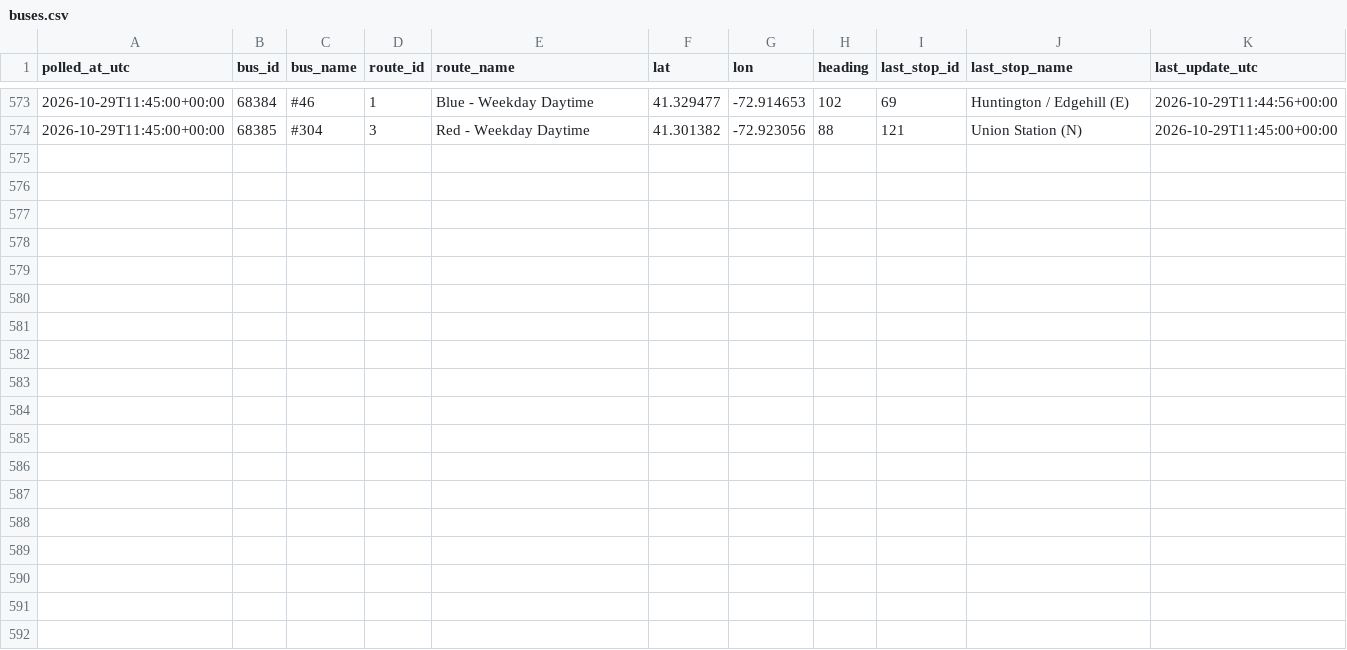
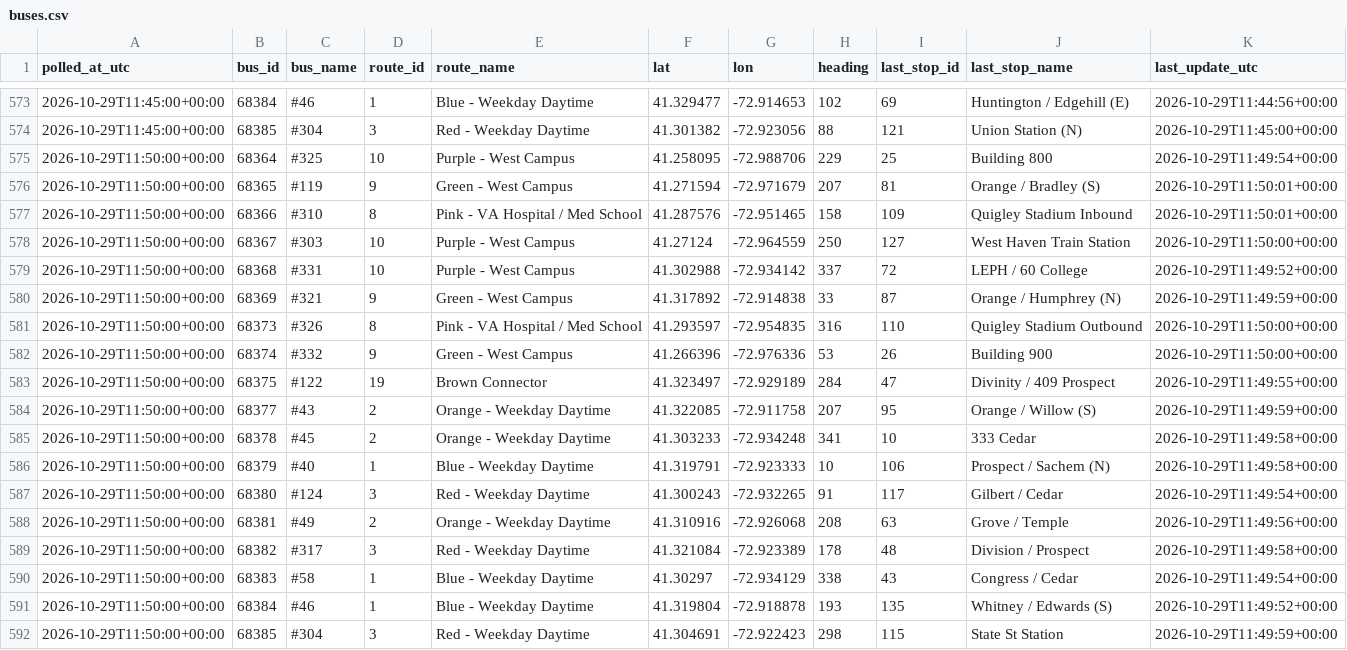
Before and after one commit to vchen017/downtowner-recorder, a CSV file: data/2026-10-29/buses.csv, drawn as a sheet; only a part is shown, gaps mark what is left out; the diff names each change by its address in the sheet, - before the commit and + after, or states it on an @@ line.

```diff
--- a/data/2026-10-29/buses.csv
+++ b/data/2026-10-29/buses.csv
+row 575: 2026-10-29T11:50:00+00:00 | 68364 | #325 | 10 | Purple - West Campus | 41.258095 | -72.988706 | 229 | 25 | Building 800 | 2026-10-29T11:49:54+00:00
+row 576: 2026-10-29T11:50:00+00:00 | 68365 | #119 | 9 | Green - West Campus | 41.271594 | -72.971679 | 207 | 81 | Orange / Bradley (S) | 2026-10-29T11:50:01+00:00
+row 577: 2026-10-29T11:50:00+00:00 | 68366 | #310 | 8 | Pink - VA Hospital / Med School | 41.287576 | -72.951465 | 158 | 109 | Quigley Stadium Inbound | 2026-10-29T11:50:01+00:00
+row 578: 2026-10-29T11:50:00+00:00 | 68367 | #303 | 10 | Purple - West Campus | 41.27124 | -72.964559 | 250 | 127 | West Haven Train Station | 2026-10-29T11:50:00+00:00
+row 579: 2026-10-29T11:50:00+00:00 | 68368 | #331 | 10 | Purple - West Campus | 41.302988 | -72.934142 | 337 | 72 | LEPH / 60 College | 2026-10-29T11:49:52+00:00
+row 580: 2026-10-29T11:50:00+00:00 | 68369 | #321 | 9 | Green - West Campus | 41.317892 | -72.914838 | 33 | 87 | Orange / Humphrey (N) | 2026-10-29T11:49:59+00:00
+row 581: 2026-10-29T11:50:00+00:00 | 68373 | #326 | 8 | Pink - VA Hospital / Med School | 41.293597 | -72.954835 | 316 | 110 | Quigley Stadium Outbound | 2026-10-29T11:50:00+00:00
+row 582: 2026-10-29T11:50:00+00:00 | 68374 | #332 | 9 | Green - West Campus | 41.266396 | -72.976336 | 53 | 26 | Building 900 | 2026-10-29T11:50:00+00:00
+row 583: 2026-10-29T11:50:00+00:00 | 68375 | #122 | 19 | Brown Connector | 41.323497 | -72.929189 | 284 | 47 | Divinity / 409 Prospect | 2026-10-29T11:49:55+00:00
+row 584: 2026-10-29T11:50:00+00:00 | 68377 | #43 | 2 | Orange - Weekday Daytime | 41.322085 | -72.911758 | 207 | 95 | Orange / Willow (S) | 2026-10-29T11:49:59+00:00
+row 585: 2026-10-29T11:50:00+00:00 | 68378 | #45 | 2 | Orange - Weekday Daytime | 41.303233 | -72.934248 | 341 | 10 | 333 Cedar | 2026-10-29T11:49:58+00:00
+row 586: 2026-10-29T11:50:00+00:00 | 68379 | #40 | 1 | Blue - Weekday Daytime | 41.319791 | -72.923333 | 10 | 106 | Prospect / Sachem (N) | 2026-10-29T11:49:58+00:00
+row 587: 2026-10-29T11:50:00+00:00 | 68380 | #124 | 3 | Red - Weekday Daytime | 41.300243 | -72.932265 | 91 | 117 | Gilbert / Cedar | 2026-10-29T11:49:54+00:00
+row 588: 2026-10-29T11:50:00+00:00 | 68381 | #49 | 2 | Orange - Weekday Daytime | 41.310916 | -72.926068 | 208 | 63 | Grove / Temple | 2026-10-29T11:49:56+00:00
+row 589: 2026-10-29T11:50:00+00:00 | 68382 | #317 | 3 | Red - Weekday Daytime | 41.321084 | -72.923389 | 178 | 48 | Division / Prospect | 2026-10-29T11:49:58+00:00
+row 590: 2026-10-29T11:50:00+00:00 | 68383 | #58 | 1 | Blue - Weekday Daytime | 41.30297 | -72.934129 | 338 | 43 | Congress / Cedar | 2026-10-29T11:49:54+00:00
+row 591: 2026-10-29T11:50:00+00:00 | 68384 | #46 | 1 | Blue - Weekday Daytime | 41.319804 | -72.918878 | 193 | 135 | Whitney / Edwards (S) | 2026-10-29T11:49:52+00:00
+row 592: 2026-10-29T11:50:00+00:00 | 68385 | #304 | 3 | Red - Weekday Daytime | 41.304691 | -72.922423 | 298 | 115 | State St Station | 2026-10-29T11:49:59+00:00
```
Also changed, not shown: data/2026-10-29/announcements.csv, data/2026-10-29/route_status.csv, 1 other file.
